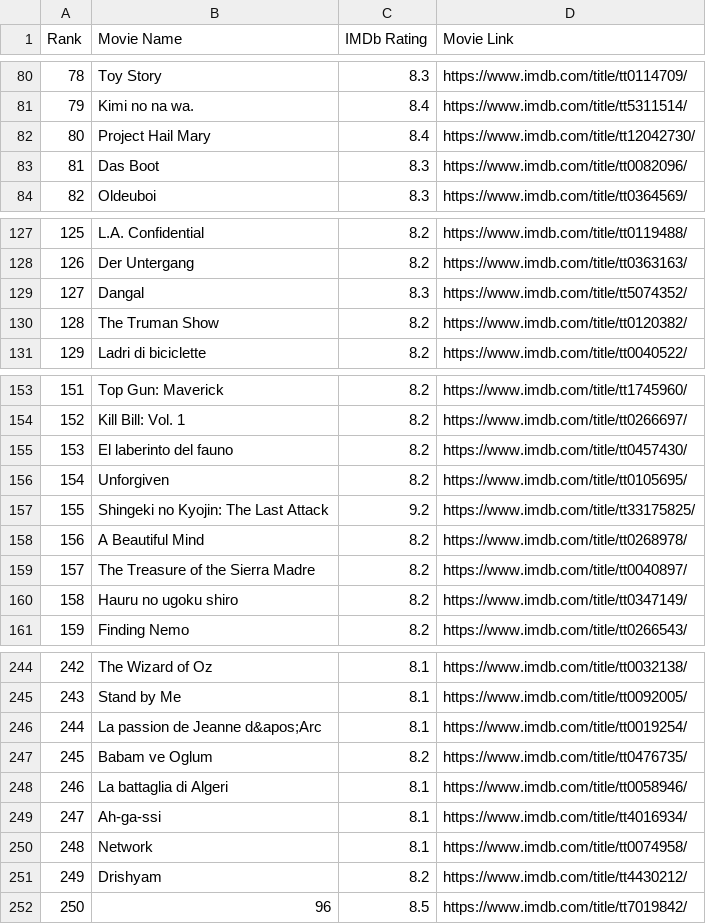
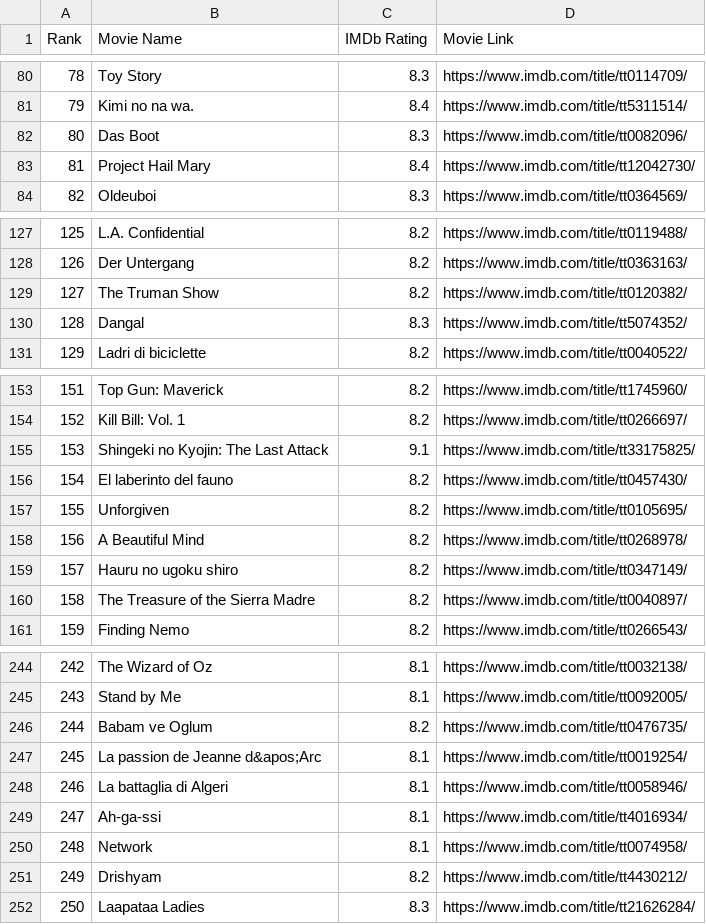
Before and after one commit to crazyuploader/IMDb_Top_50, a CSV file: data/top250/movies.csv, drawn as a sheet; only a part is shown, gaps mark what is left out; removed rows and columns are numbered as before the commit, all else as after; the diff covers the shown part only; the diff names each change by its address in the sheet, - before the commit and + after, or states it on an @@ line.

```diff
--- a/data/top250/movies.csv
+++ b/data/top250/movies.csv
@@ row 83 moved to row 82: 80 @@
@@ column A (Rank) renumbered between rows 83 and 247 @@
@@ row 130 moved to row 129: 127 @@
+row 155: 153 | Shingeki no Kyojin: The Last Attack | 9.1 | https://www.imdb.com/title/tt33175825/
-row 157: 155 | Shingeki no Kyojin: The Last Attack | 9.2 | https://www.imdb.com/title/tt33175825/
@@ row 160 moved to row 159: 157 @@
@@ row 247 moved to row 246: 244 @@
-row 252: 250 | 96 | 8.5 | https://www.imdb.com/title/tt7019842/
+row 252: 250 | Laapataa Ladies | 8.3 | https://www.imdb.com/title/tt21626284/
```
Also changed, not shown: 2 moved rows elsewhere in this file, data/popular/movies.csv, data/popular/shows.csv, 10 other files.
